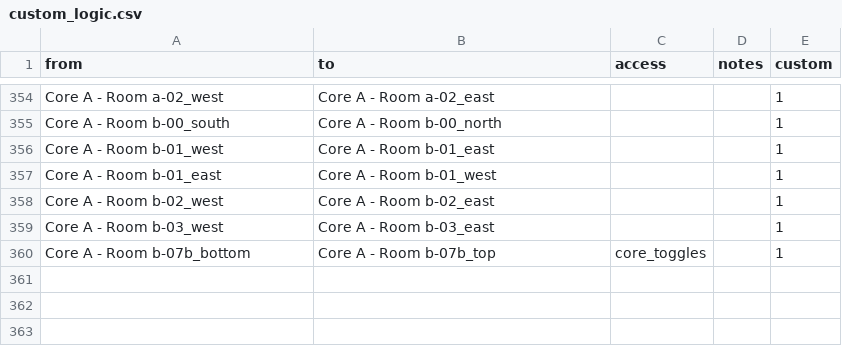
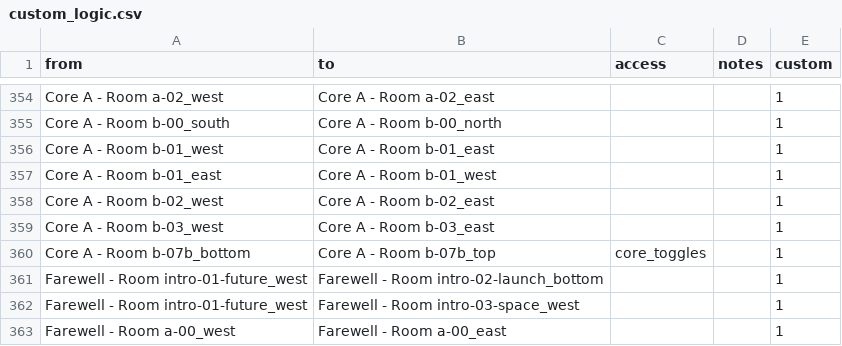
Before and after one commit to Zeeveez/CelesteOpenWorldPoptracker, a CSV file: scripts/logic/custom_logic.csv, drawn as a sheet; only a part is shown, gaps mark what is left out; the diff names each change by its address in the sheet, - before the commit and + after, or states it on an @@ line.

```diff
--- a/scripts/logic/custom_logic.csv
+++ b/scripts/logic/custom_logic.csv
+row 361: Farewell - Room intro-01-future_west | Farewell - Room intro-02-launch_bottom |  |  | 1
+row 362: Farewell - Room intro-01-future_west | Farewell - Room intro-03-space_west |  |  | 1
+row 363: Farewell - Room a-00_west | Farewell - Room a-00_east |  |  | 1
```
Also changed, not shown: 2 other files.
